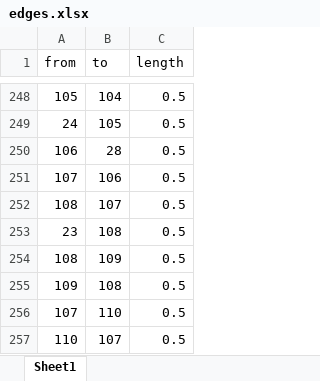
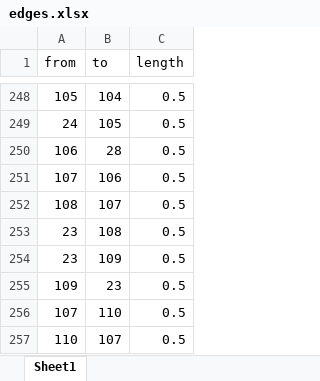
Before and after one commit to RamiSaht/Agent_based, an Excel workbook: edges.xlsx, sheet Sheet1, drawn as a sheet; only a part is shown, gaps mark what is left out; values as stored, in another font and other column widths than the file's, no borders; the diff names each change by its address in the sheet, - before the commit and + after, or states it on an @@ line.

```diff
--- a/edges.xlsx (sheet Sheet1)
+++ b/edges.xlsx (sheet Sheet1)
-A254 (from): 108
+A254 (from): 23
-B255 (to): 108
+B255 (to): 23
```
Also changed, not shown: nodes.xlsx, 6 other files.
